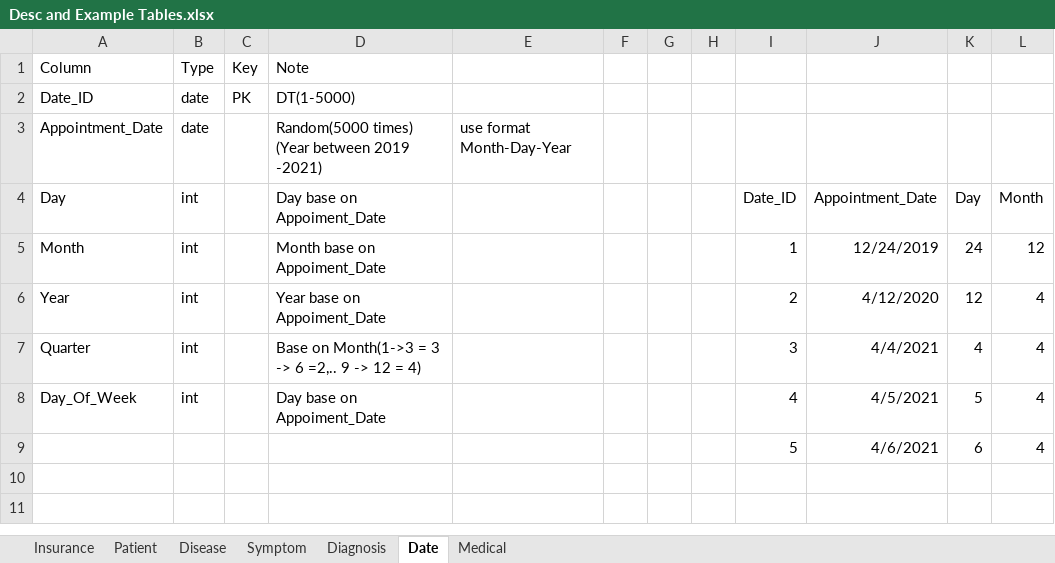
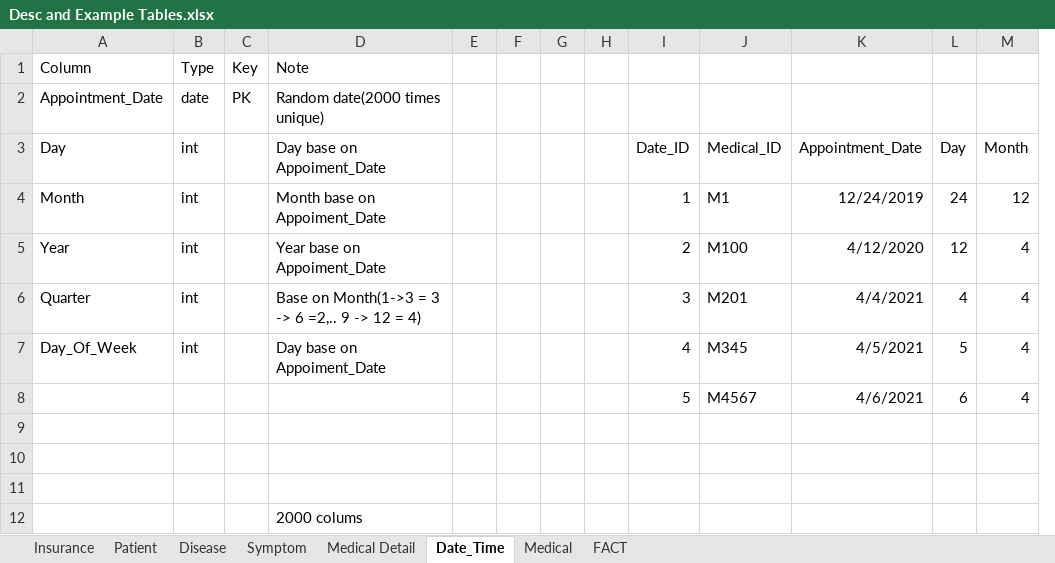
Before and after one commit to duy-deliver/Healthcare-Group-02, an Excel workbook: docs/Desc and Example Tables.xlsx, sheet Date_Time, drawn as a sheet; only a part is shown; values as stored, in another font and other column widths than the file's, no borders; table styles not drawn; removed rows and columns are numbered as before the commit, all else as after; rows hold the shown columns only; the diff names each change by its address in the sheet, - before the commit and + after, or states it on an @@ line.

Commit message:
Updated Desc and Model.
- Recreate model from Warehouse to Database.
- Create Medical_Detail table.
- Delete Diagnosis_ID from Medical table.
- Fix Medical table and Date_Time table.
- Delete Diagnosis table.
- Keep tables: Disease, Symptom, Insurance, Patient.

```diff
--- a/docs/Desc and Example Tables.xlsx (sheet Date_Time)
+++ b/docs/Desc and Example Tables.xlsx (sheet Date_Time)
-sheet tab: Date
+sheet tab: Date_Time
-sheet tab: Diagnosis
+sheet tab: Medical Detail
+sheet tab: FACT
-column E, row 3: use format Month-Day-Year
+column E, empty
+column J (Medical_ID), rows 4-8: M1 | M100 | M201 | M345 | M4567
-row 2: Date_ID | date | PK | DT(1-5000)
-C2: (empty)
+C2: PK
-D2 (Day base on Appoiment_Date): Random(5000 times) (Year between 2019 -2021)
+D2 (Day base on Appoiment_Date): Random date(2000 times unique)
+row 9: (empty)
+row 10: (empty)
+row 11: (empty)
+row 12:  |  |  | 2000 colums
```
Also changed, not shown: sheet Medical, sheet Symptom, 1 other file.
